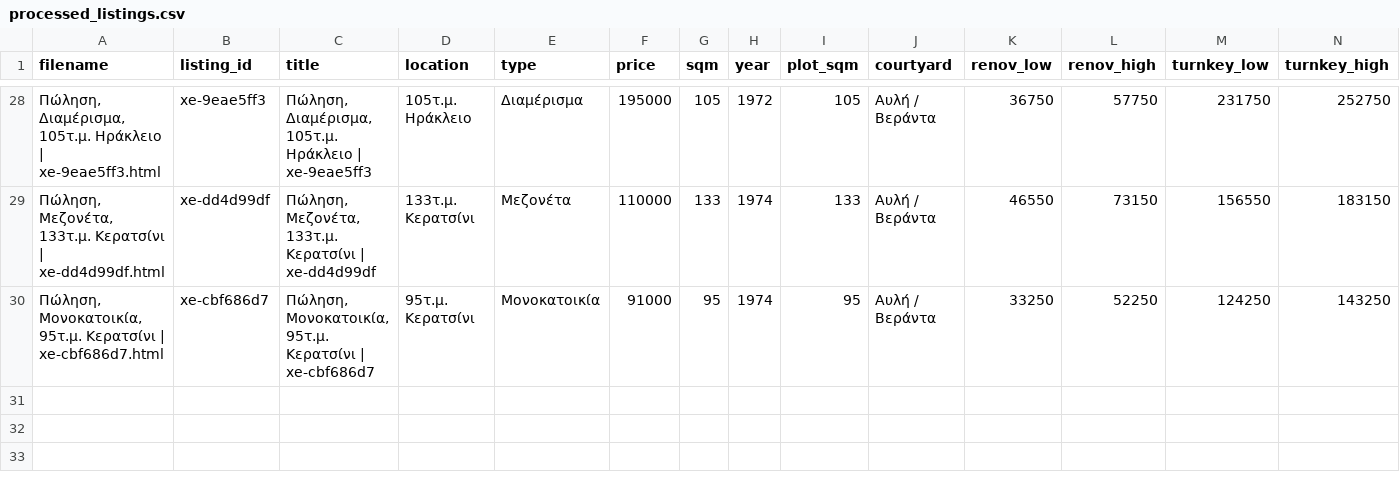
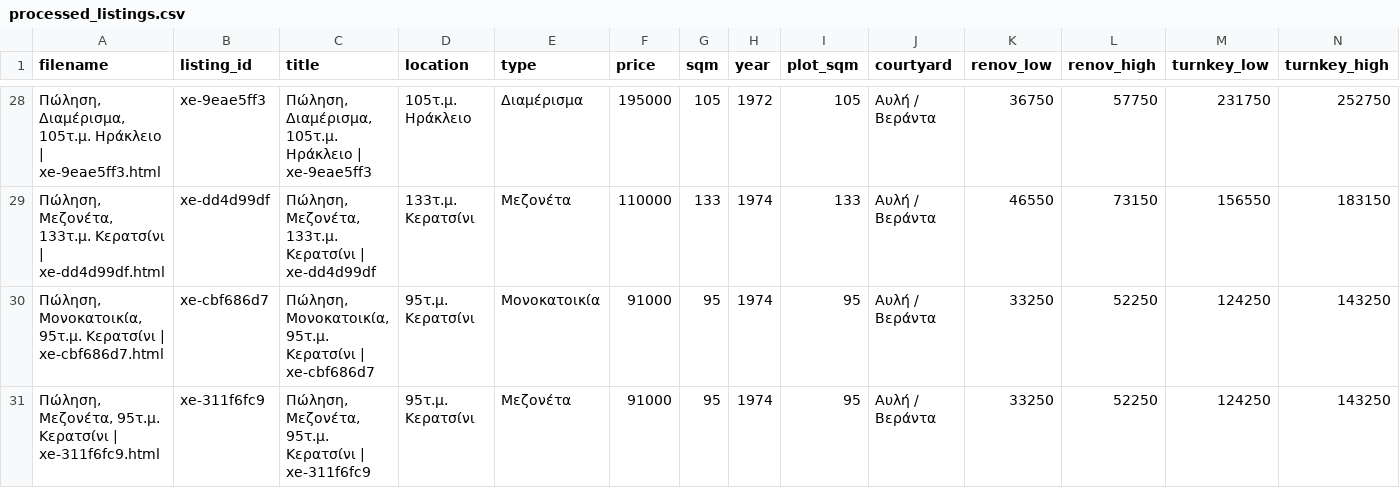
Before and after one commit to Nikolopoulos/spitia-hub, a CSV file: webarchives/processed_listings.csv, drawn as a sheet; only a part is shown, gaps mark what is left out; rows hold the shown columns only; the diff names each change by its address in the sheet, - before the commit and + after, or states it on an @@ line.

```diff
--- a/webarchives/processed_listings.csv
+++ b/webarchives/processed_listings.csv
+row 31: Πώληση, Μεζονέτα, 95τ.μ. Κερατσίνι | xe-311f6fc9.html | xe-311f6fc9 | Πώληση, Μεζονέτα, 95τ.μ. Κερατσίνι | xe-311f6fc9 | 95τ.μ. Κερατσίνι | Μεζονέτα | 91000 | 95 | 1974 | 95 | Αυλή / Βεράντα | 33250 | 52250 | 124250 | 143250
```
Also changed, not shown: 3 other files.
